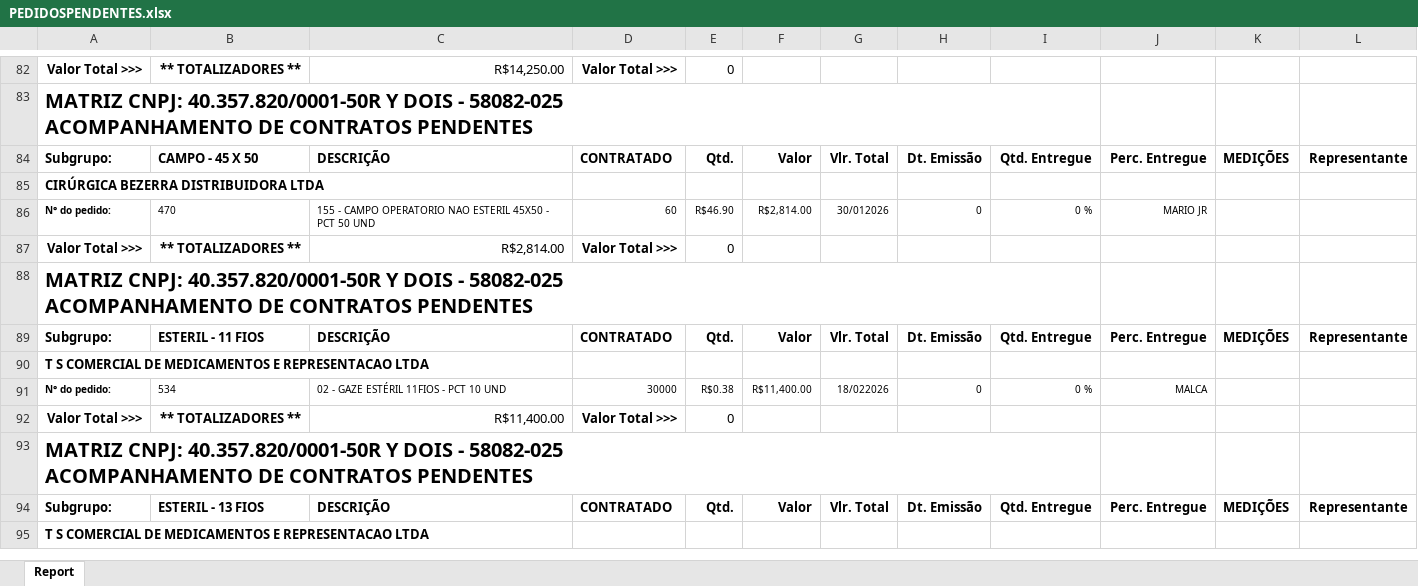
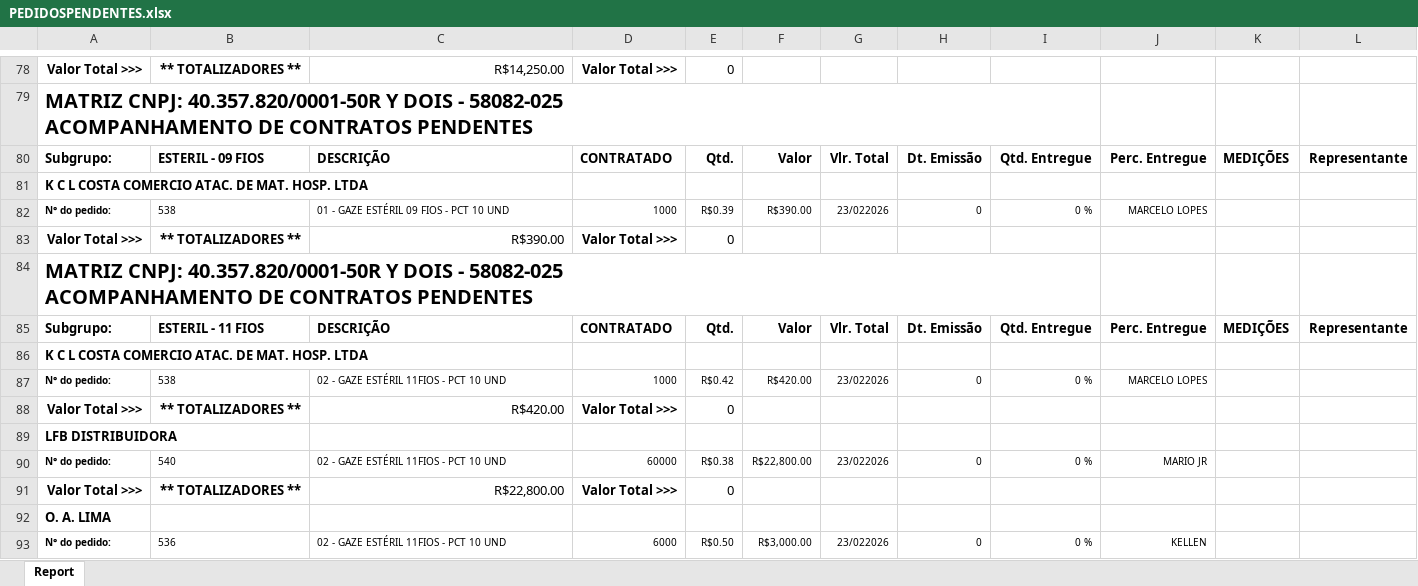
Before and after one commit to fabiosilvavendas-byte/CRM_Medtextil2.0, an Excel workbook: dados/PEDIDOSPENDENTES.xlsx, sheet Report, drawn as a sheet; only a part is shown, gaps mark what is left out; the shorter side is filled out with more unchanged rows; values as stored, in another font and other column widths than the file's, no borders; addresses are those after the commit; the diff covers the shown part only; the diff names each change by its address in the sheet, - before the commit and + after, or states it on an @@ line.

Commit message:
Add files via upload

```diff
--- a/dados/PEDIDOSPENDENTES.xlsx (sheet Report)
+++ b/dados/PEDIDOSPENDENTES.xlsx (sheet Report)
-B80: CAMPO - 45 X 50
+B80: ESTERIL - 09 FIOS
-A81: CIRÚRGICA BEZERRA DISTRIBUIDORA LTDA
+A81: K C L COSTA COMERCIO ATAC. DE MAT. HOSP. LTDA
-B82: 470
+B82: 538
-C82: 155 - CAMPO OPERATORIO NAO ESTERIL 45X50 - PCT 50 UND
+C82: 01 - GAZE ESTÉRIL 09 FIOS - PCT 10 UND
-D82: 60
+D82: 1000
-E82: R$46.90
+E82: R$0.39
-F82: R$2,814.00
+F82: R$390.00
-G82: 30/012026
+G82: 23/022026
-J82: MARIO JR
+J82: MARCELO LOPES
-C83: R$2,814.00
+C83: R$390.00
+row 86: K C L COSTA COMERCIO ATAC. DE MAT. HOSP. LTDA
+row 87: N° do pedido: | 538 | 02 - GAZE ESTÉRIL 11FIOS - PCT 10 UND | 1000 | R$0.42 | R$420.00 | 23/022026 | 0 | 0 % | MARCELO LOPES
+row 88: Valor Total >>> | ** TOTALIZADORES ** | R$420.00 | Valor Total >>> | 0
+row 89: LFB DISTRIBUIDORA
+row 90: N° do pedido: | 540 | 02 - GAZE ESTÉRIL 11FIOS - PCT 10 UND | 60000 | R$0.38 | R$22,800.00 | 23/022026 | 0 | 0 % | MARIO JR
+row 91: Valor Total >>> | ** TOTALIZADORES ** | R$22,800.00 | Valor Total >>> | 0
+row 92: O. A. LIMA
+row 93: N° do pedido: | 536 | 02 - GAZE ESTÉRIL 11FIOS - PCT 10 UND | 6000 | R$0.50 | R$3,000.00 | 23/022026 | 0 | 0 % | KELLEN
```
Also changed, not shown: 29 added rows, 41 removed rows, 2 moved rows, 30 edited cells and cell formats elsewhere in this sheet.
